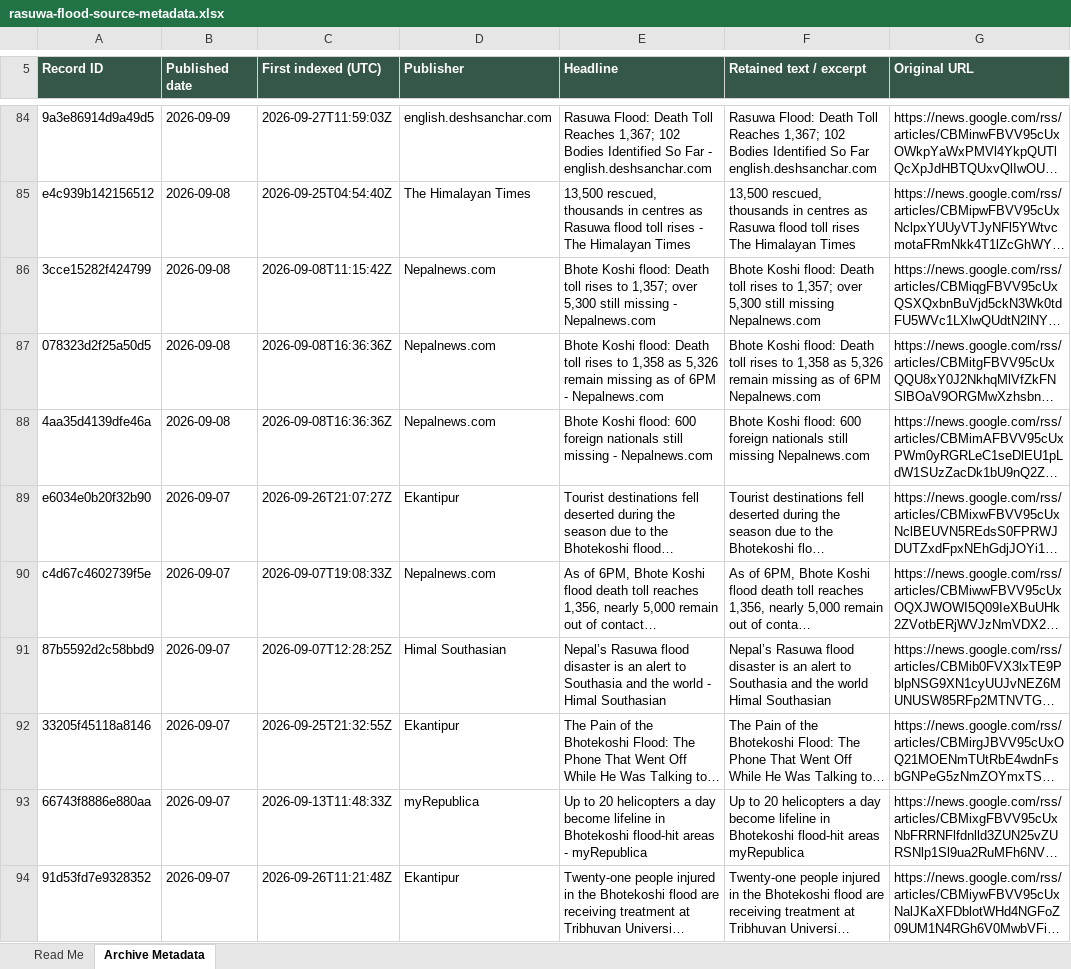
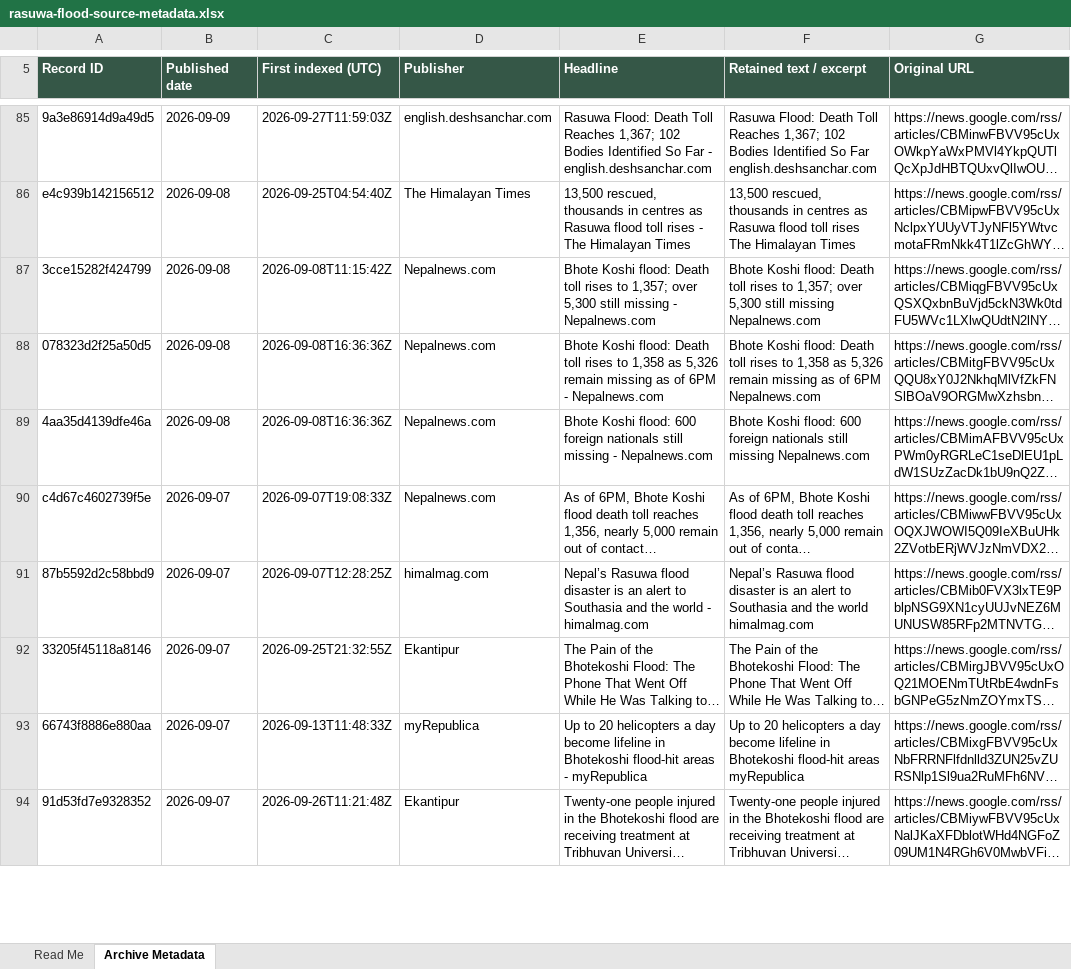
Before and after one commit to apilkc/rasuwaflood, an Excel workbook: downloads/rasuwa-flood-source-metadata.xlsx, sheet Archive Metadata, drawn as a sheet; only a part is shown, gaps mark what is left out; long unchanged cells end in …; values as stored, in another font and other column widths than the file's, no borders; the diff covers the shown part only; the diff names each change by its address in the sheet, - before the commit and + after, or states it on an @@ line.

```diff
--- a/downloads/rasuwa-flood-source-metadata.xlsx (sheet Archive Metadata)
+++ b/downloads/rasuwa-flood-source-metadata.xlsx (sheet Archive Metadata)
@@ row 89 moved to row 205: e6034e0b20f32b90 @@
-D91 (Publisher): Himal Southasian
+D91 (Publisher): himalmag.com
-E91 (Headline): …world - Himal Southasian
+E91 (Headline): …world - himalmag.com
-F91 (Retained text / excerpt): …the world Himal Southasian
+F91 (Retained text / excerpt): …the world himalmag.com
```
Also changed, not shown: 3 added rows, 6 moved rows and 31 edited cells elsewhere in this sheet, sheet Read Me, 3 other files.
